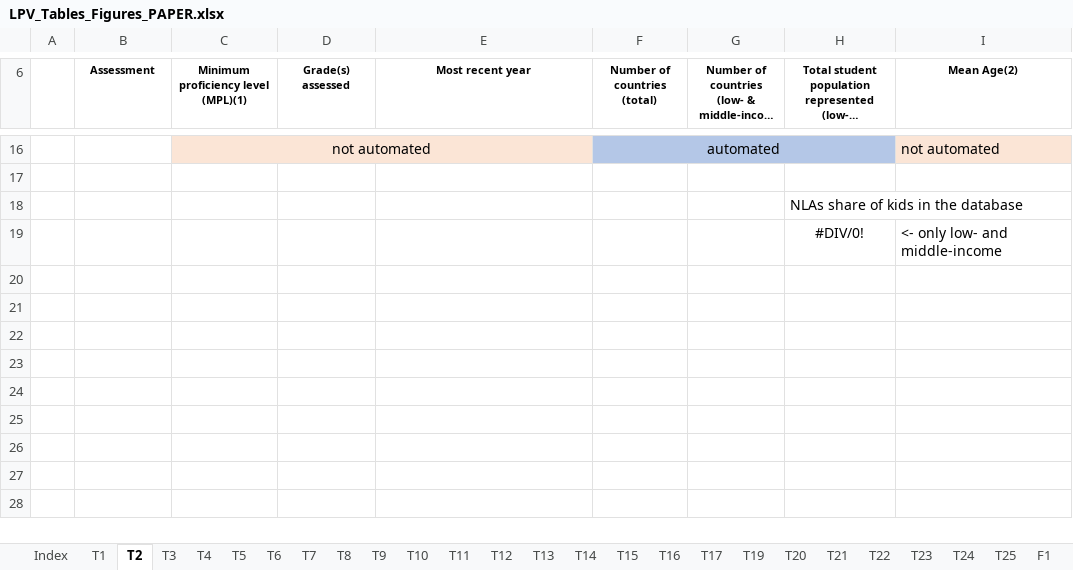
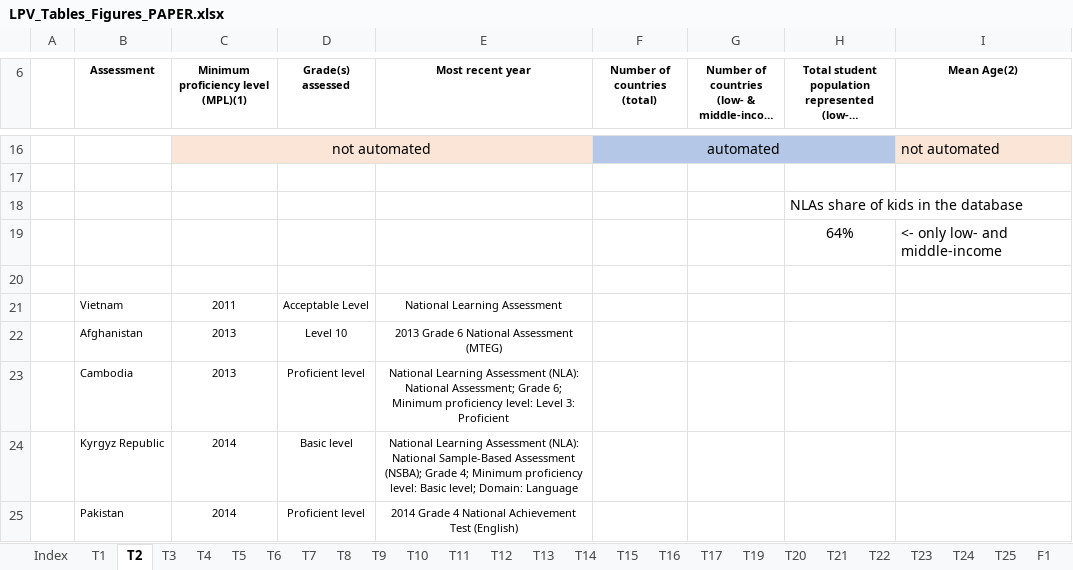
Before and after one commit to worldbank/LearningPoverty, an Excel workbook: 05_working_paper/053_outputs/LPV_Tables_Figures_PAPER.xlsx, sheet T2, drawn as a sheet; only a part is shown, gaps mark what is left out; long unchanged cells end in …; values as stored, in another font and other column widths than the file's, no borders; addresses are those after the commit; the diff covers the shown part only; the diff names each change by its address in the sheet, - before the commit and + after, or states it on an @@ line.

```diff
--- a/05_working_paper/053_outputs/LPV_Tables_Figures_PAPER.xlsx (sheet T2)
+++ b/05_working_paper/053_outputs/LPV_Tables_Figures_PAPER.xlsx (sheet T2)
+row 19:  |  |  |  |  |  |  | 64% | <- only low- and middle-income
-row 20:  |  |  |  |  |  |  | #DIV/0! | <- only low- and middle-income
+row 20: (empty)
+row 21:  | Vietnam | 2011 | Acceptable Level | National Learning Assessment
+row 22:  | Afghanistan | 2013 | Level 10 | 2013 Grade 6 National Assessment (MTEG)
+row 23:  | Cambodia | 2013 | Proficient level | National Learning Assessment (NLA): National Assessment; Grade 6; Minimum proficiency level: Level 3: Proficient
+row 24:  | Kyrgyz Republic | 2014 | Basic level | National Learning Assessment (NLA): National Sample-Based Assessment (NSBA); Grade 4; Minimum proficiency level: Basic level; Domain: Language
+row 25:  | Pakistan | 2014 | Proficient level | 2014 Grade 4 National Achievement Test (English)
```
Also changed, not shown: 7 added rows and 11 edited cells elsewhere in this sheet, sheet F3, sheet T12, sheet T15, sheet F8, sheet T11, sheet T3, 12 more sheets, charts or pictures, 05_working_paper/051_rawdata/LPV_Tables_Figures_Template.xlsx, 10 other files.
